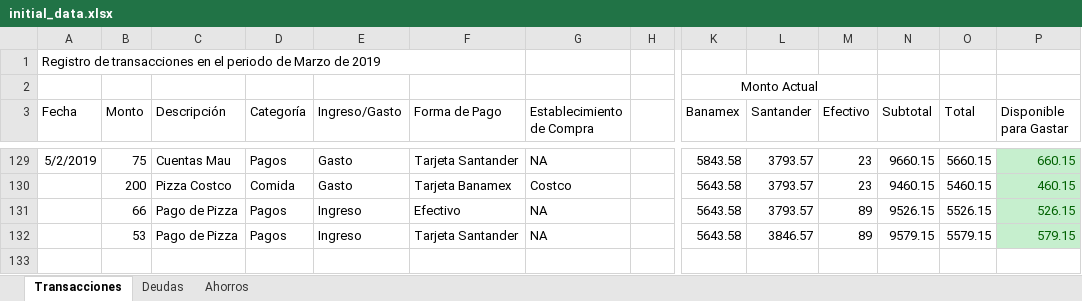
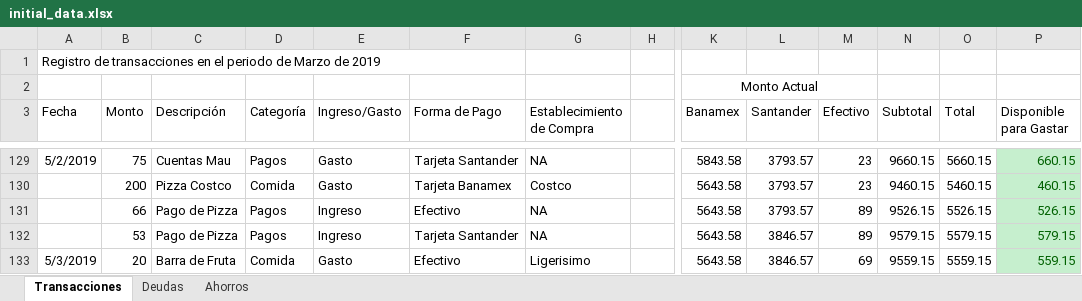
Before and after one commit to Crushedkrz78/incomeManagement, an Excel workbook: data/initial_data.xlsx, sheet Transacciones, drawn as a sheet; only a part is shown, gaps mark what is left out; values as stored, in another font and other column widths than the file's, no borders; rows hold the shown columns only; the diff names each change by its address in the sheet, - before the commit and + after, or states it on an @@ line.

Commit message:
Initial Data File Update

```diff
--- a/data/initial_data.xlsx (sheet Transacciones)
+++ b/data/initial_data.xlsx (sheet Transacciones)
+row 133: 5/3/2019 | 20 | Barra de Fruta | Comida | Gasto | Efectivo | Ligerisimo |  | 5643.58 | 3846.57 | 69 | 9559.15 | 5559.15 | 559.15
```
